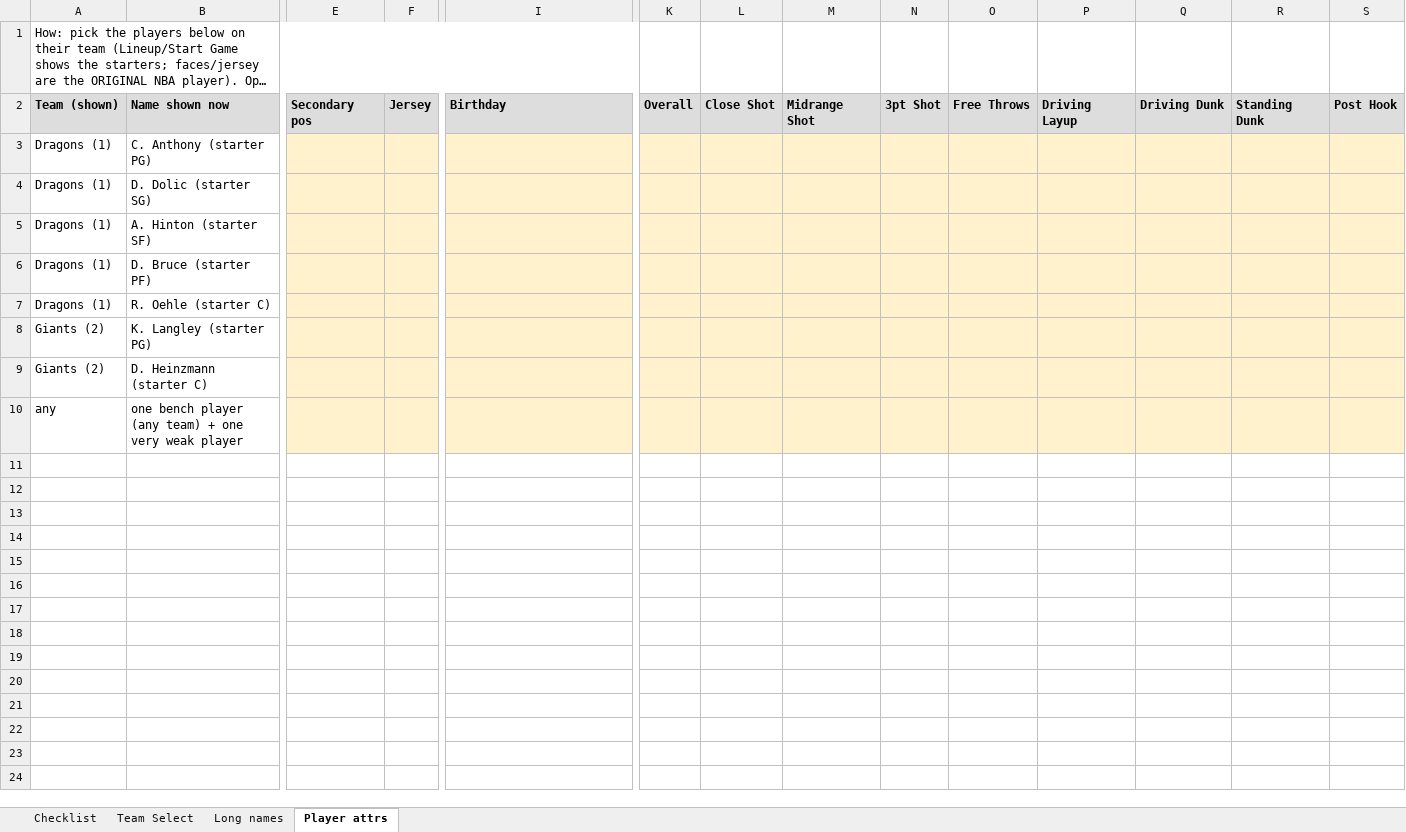
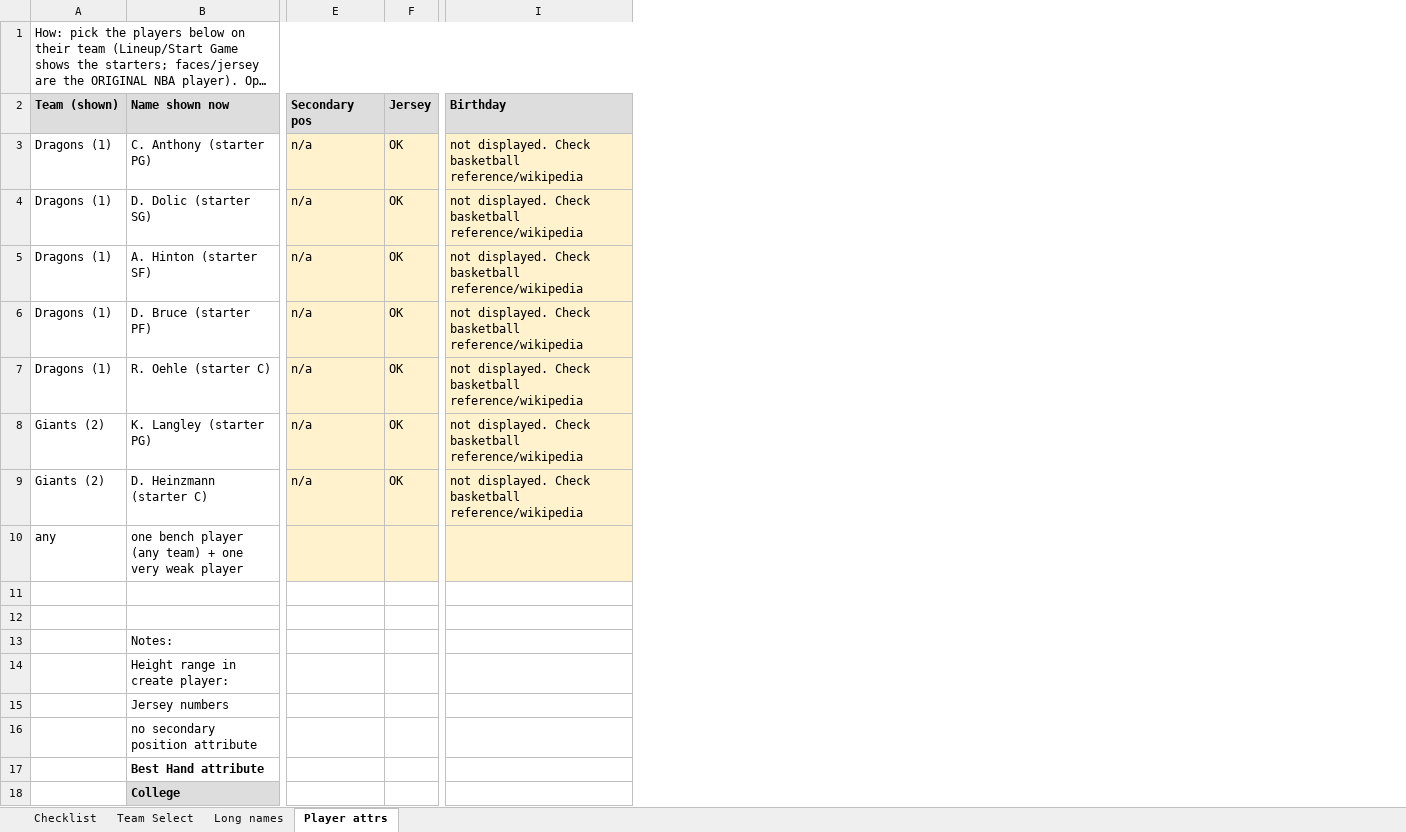
Before and after one commit to lifestepvan2/PROA2K5, an Excel workbook: docs/manual/manual_checks.xlsx, sheet Player attrs, drawn as a sheet; only a part is shown, gaps mark what is left out; long unchanged cells end in …; values as stored, in another font and other column widths than the file's, no borders; removed rows and columns are numbered as before the commit, all else as after; rows hold the shown columns only; the diff covers the shown part only; the diff names each change by its address in the sheet, - before the commit and + after, or states it on an @@ line.

```diff
--- a/docs/manual/manual_checks.xlsx (sheet Player attrs)
+++ b/docs/manual/manual_checks.xlsx (sheet Player attrs)
-column K (Overall), empty
-column L (Close Shot), empty
-column M (Midrange Shot), empty
-column N (3pt Shot), empty
-column O (Free Throws), empty
-column P (Driving Layup), empty
-column Q (Driving Dunk), empty
-column R (Standing Dunk), empty
-column S (Post Hook), empty
-E3:E9 (Secondary pos): (empty)
+E3:E9 (Secondary pos): n/a
-F3:F9 (Jersey): (empty)
+F3:F9 (Jersey): OK
-I3:I9 (Birthday): (empty)
+I3:I9 (Birthday): not displayed. Check basketball reference/wikipedia
+row 11: (empty)
+row 12: (empty)
+row 13:  | Notes:
+row 14:  | Height range in create player:
+row 15:  | Jersey numbers
+row 16:  | no secondary position attribute
+row 17:  | Best Hand attribute
+row 18:  | College
```
Also changed, not shown: 17 added columns, 24 removed columns and 14 edited cells elsewhere in this sheet, sheet Checklist, 5 other files.
